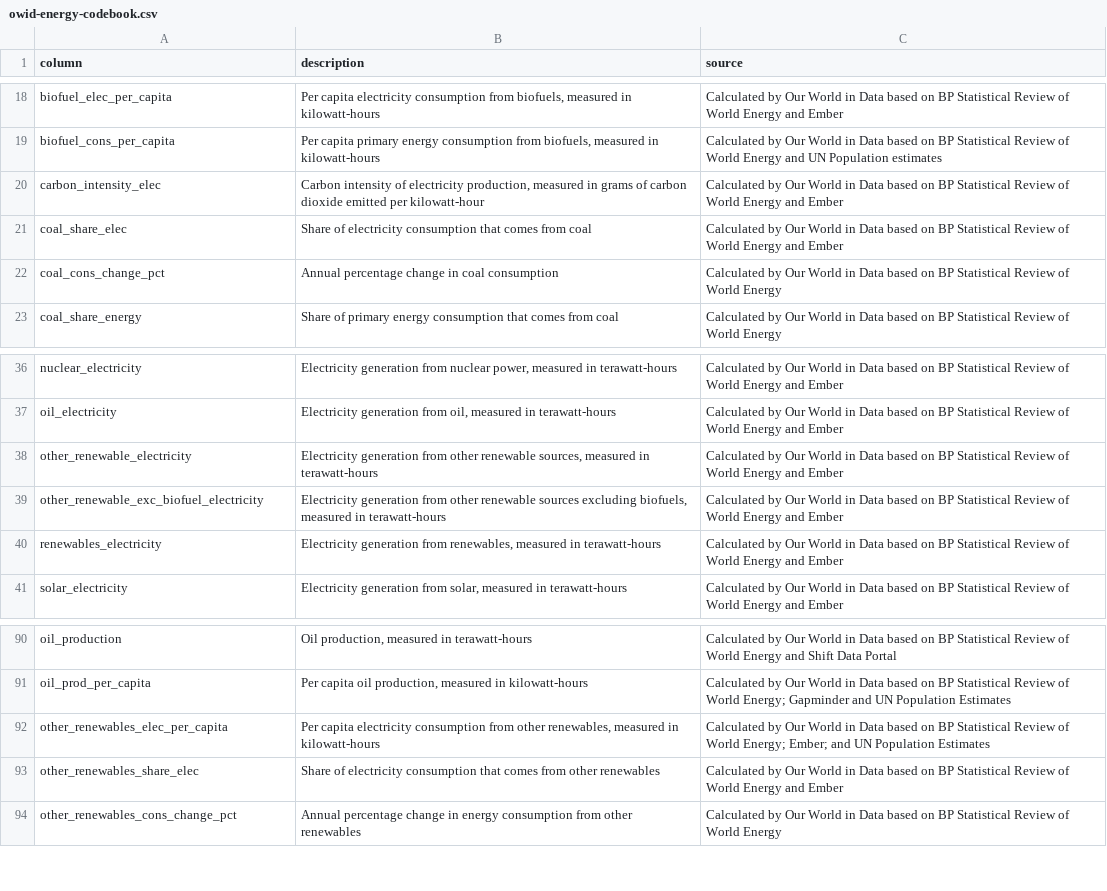
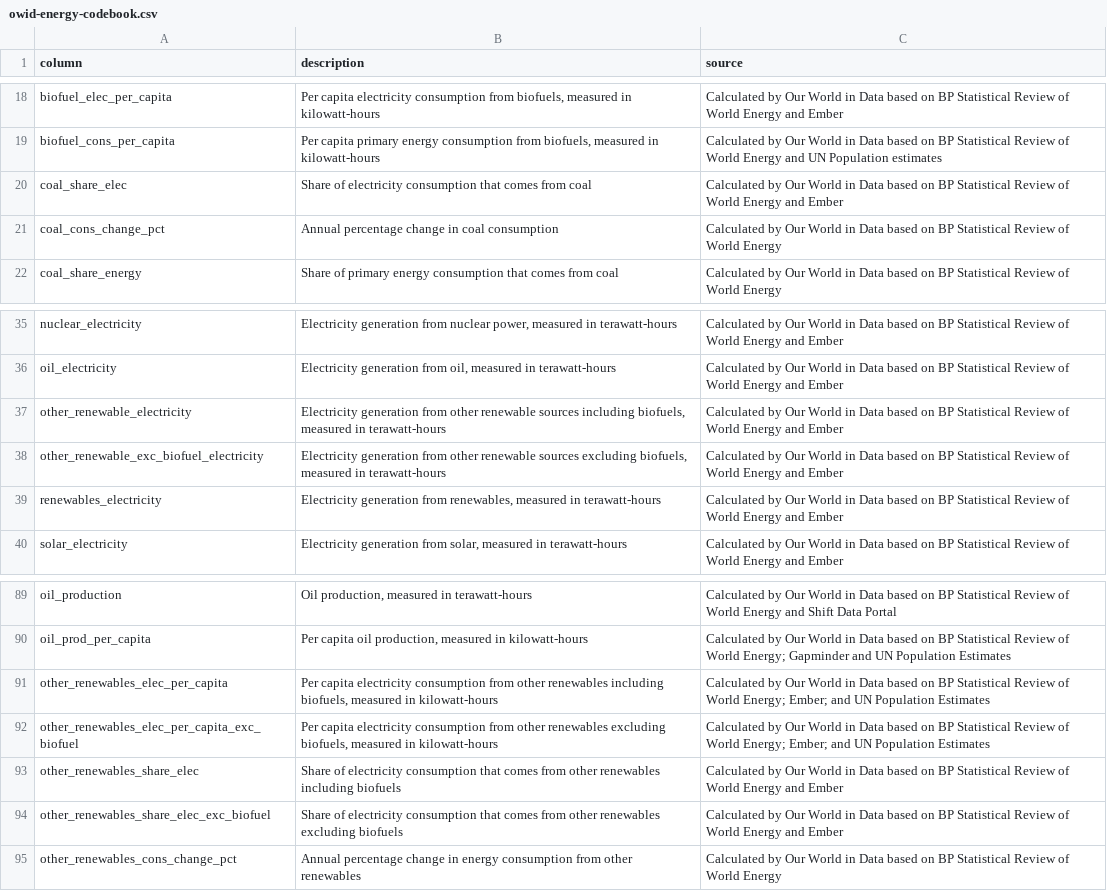
Before and after one commit to owid/energy-data, a CSV file: owid-energy-codebook.csv, drawn as a sheet; only a part is shown, gaps mark what is left out.

Commit message:
data: add updated owid-energy-* files

```diff
--- a/owid-energy-codebook.csv
+++ b/owid-energy-codebook.csv
@@ -19,3 +19,2 @@ biofuel_elec_per_capita,"Per capita electricity consumption from biofuels, measu
 biofuel_cons_per_capita,"Per capita primary energy consumption from biofuels, measured in kilowatt-hours",Calculated by Our World in Data based on BP Statistical Review of World Energy and UN Population estimates
-carbon_intensity_elec,"Carbon intensity of electricity production, measured in grams of carbon dioxide emitted per kilowatt-hour",Calculated by Our World in Data based on BP Statistical Review of World Energy and Ember
 coal_share_elec,Share of electricity consumption that comes from coal,Calculated by Our World in Data based on BP Statistical Review of World Energy and Ember
@@ -37,3 +36,3 @@ nuclear_electricity,"Electricity generation from nuclear power, measured in tera
 oil_electricity,"Electricity generation from oil, measured in terawatt-hours",Calculated by Our World in Data based on BP Statistical Review of World Energy and Ember
-other_renewable_electricity,"Electricity generation from other renewable sources, measured in terawatt-hours",Calculated by Our World in Data based on BP Statistical Review of World Energy and Ember
+other_renewable_electricity,"Electricity generation from other renewable sources including biofuels, measured in terawatt-hours",Calculated by Our World in Data based on BP Statistical Review of World Energy and Ember
 other_renewable_exc_biofuel_electricity,"Electricity generation from other renewable sources excluding biofuels, measured in terawatt-hours",Calculated by Our World in Data based on BP Statistical Review of World Energy and Ember
@@ -91,4 +90,6 @@ oil_production,"Oil production, measured in terawatt-hours",Calculated by Our Wo
 oil_prod_per_capita,"Per capita oil production, measured in kilowatt-hours",Calculated by Our World in Data based on BP Statistical Review of World Energy; Gapminder and UN Population Estimates
-other_renewables_elec_per_capita,"Per capita electricity consumption from other renewables, measured in kilowatt-hours",Calculated by Our World in Data based on BP Statistical Review of World Energy; Ember; and UN Population Estimates
-other_renewables_share_elec,Share of electricity consumption that comes from other renewables,Calculated by Our World in Data based on BP Statistical Review of World Energy and Ember
+other_renewables_elec_per_capita,"Per capita electricity consumption from other renewables including biofuels, measured in kilowatt-hours",Calculated by Our World in Data based on BP Statistical Review of World Energy; Ember; and UN Population Estimates
+other_renewables_elec_per_capita_exc_biofuel,"Per capita electricity consumption from other renewables excluding biofuels, measured in kilowatt-hours",Calculated by Our World in Data based on BP Statistical Review of World Energy; Ember; and UN Population Estimates
+other_renewables_share_elec,Share of electricity consumption that comes from other renewables including biofuels,Calculated by Our World in Data based on BP Statistical Review of World Energy and Ember
+other_renewables_share_elec_exc_biofuel,Share of electricity consumption that comes from other renewables excluding biofuels,Calculated by Our World in Data based on BP Statistical Review of World Energy and Ember
 other_renewables_cons_change_pct,Annual percentage change in energy consumption from other renewables,Calculated by Our World in Data based on BP Statistical Review of World Energy
```
Also changed, not shown: 2 other files.
